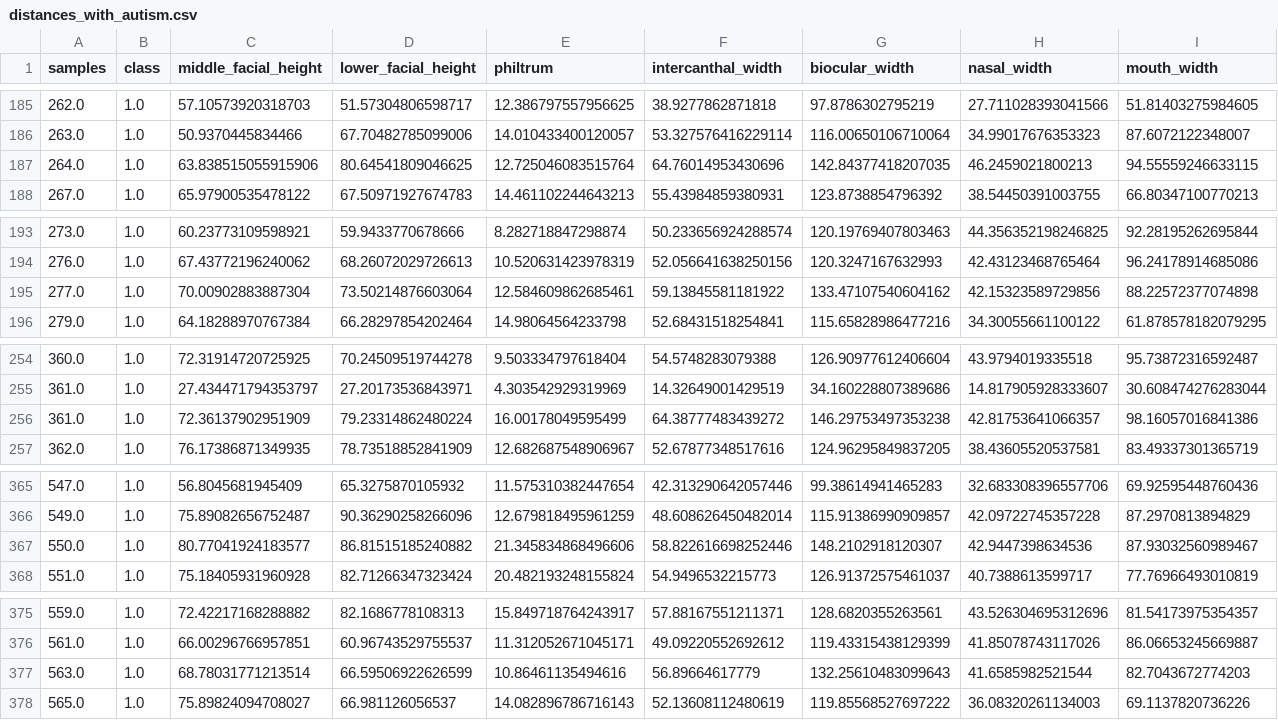
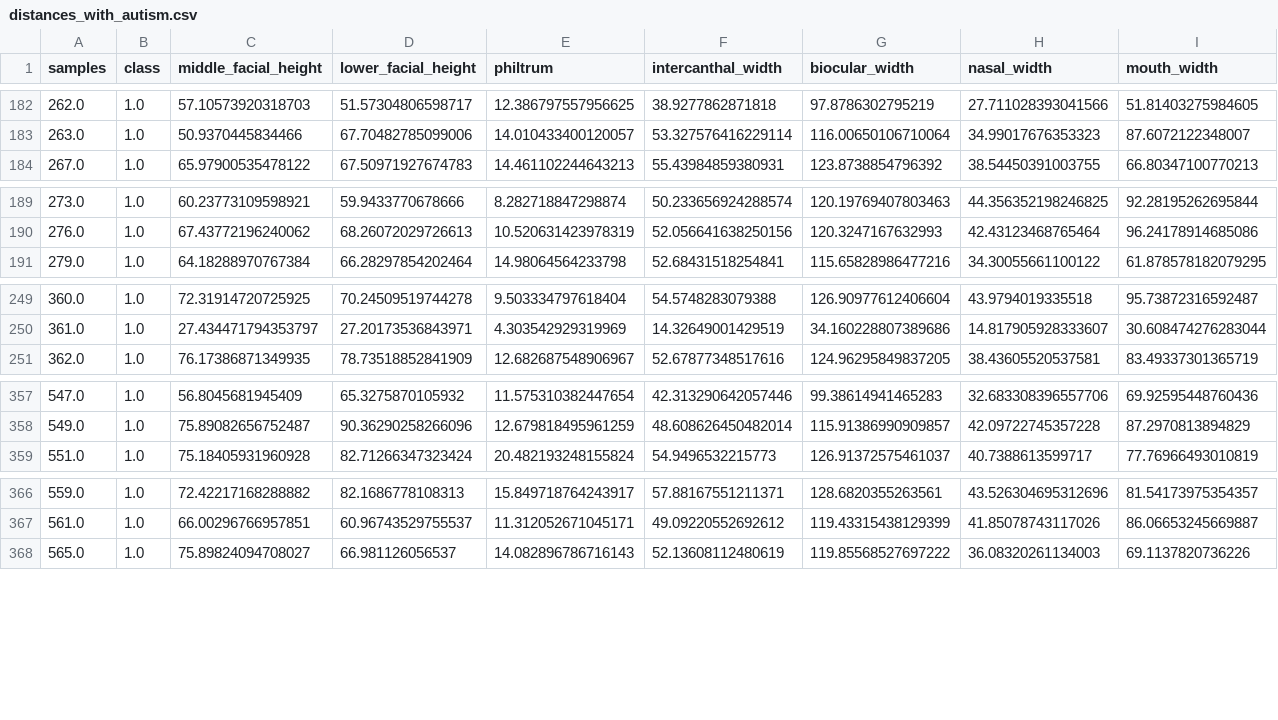
Before and after one commit to GeorgeAlexsander/AutismDetectWithML, a CSV file: data/preprocessed_landmark/distances_with_autism.csv, drawn as a sheet; only a part is shown, gaps mark what is left out; the diff covers the shown part only.

```diff
--- a/data/preprocessed_landmark/distances_with_autism.csv
+++ b/data/preprocessed_landmark/distances_with_autism.csv
@@ -186,3 +183,2 @@ samples,class,middle_facial_height,lower_facial_height,philtrum,intercanthal_wid
 263.0,1.0,50.9370445834466,67.70482785099006,14.010433400120057,53.327576416229114,116.00650106710064,34.99017676353323,87.6072122348007
-264.0,1.0,63.838515055915906,80.64541809046625,12.725046083515764,64.76014953430696,142.84377418207035,46.2459021800213,94.55559246633115
 267.0,1.0,65.97900535478122,67.50971927674783,14.461102244643213,55.43984859380931,123.8738854796392,38.54450391003755,66.80347100770213
@@ -194,3 +190,2 @@ samples,class,middle_facial_height,lower_facial_height,philtrum,intercanthal_wid
 276.0,1.0,67.43772196240062,68.26072029726613,10.520631423978319,52.056641638250156,120.3247167632993,42.43123468765464,96.24178914685086
-277.0,1.0,70.00902883887304,73.50214876603064,12.584609862685461,59.13845581181922,133.47107540604162,42.15323589729856,88.22572377074898
 279.0,1.0,64.18288970767384,66.28297854202464,14.98064564233798,52.68431518254841,115.65828986477216,34.30055661100122,61.878578182079295
@@ -255,3 +250,2 @@ samples,class,middle_facial_height,lower_facial_height,philtrum,intercanthal_wid
 361.0,1.0,27.434471794353797,27.20173536843971,4.303542929319969,14.32649001429519,34.160228807389686,14.817905928333607,30.608474276283044
-361.0,1.0,72.36137902951909,79.23314862480224,16.00178049595499,64.38777483439272,146.29753497353238,42.81753641066357,98.16057016841386
 362.0,1.0,76.17386871349935,78.73518852841909,12.682687548906967,52.67877348517616,124.96295849837205,38.43605520537581,83.49337301365719
@@ -366,3 +358,2 @@ samples,class,middle_facial_height,lower_facial_height,philtrum,intercanthal_wid
 549.0,1.0,75.89082656752487,90.36290258266096,12.679818495961259,48.608626450482014,115.91386990909857,42.09722745357228,87.2970813894829
-550.0,1.0,80.77041924183577,86.81515185240882,21.345834868496606,58.822616698252446,148.2102918120307,42.9447398634536,87.93032560989467
 551.0,1.0,75.18405931960928,82.71266347323424,20.482193248155824,54.9496532215773,126.91372575461037,40.7388613599717,77.76966493010819
@@ -376,3 +367,2 @@ samples,class,middle_facial_height,lower_facial_height,philtrum,intercanthal_wid
 561.0,1.0,66.00296766957851,60.96743529755537,11.312052671045171,49.09220552692612,119.43315438129399,41.85078743117026,86.06653245669887
-563.0,1.0,68.78031771213514,66.59506922626599,10.86461135494616,56.89664617779,132.25610483099643,41.6585982521544,82.7043672774203
 565.0,1.0,75.89824094708027,66.981126056537,14.082896786716143,52.13608112480619,119.85568527697222,36.08320261134003,69.1137820736226
```
Also changed, not shown: 17 removed rows elsewhere in this file, 6 other files.
